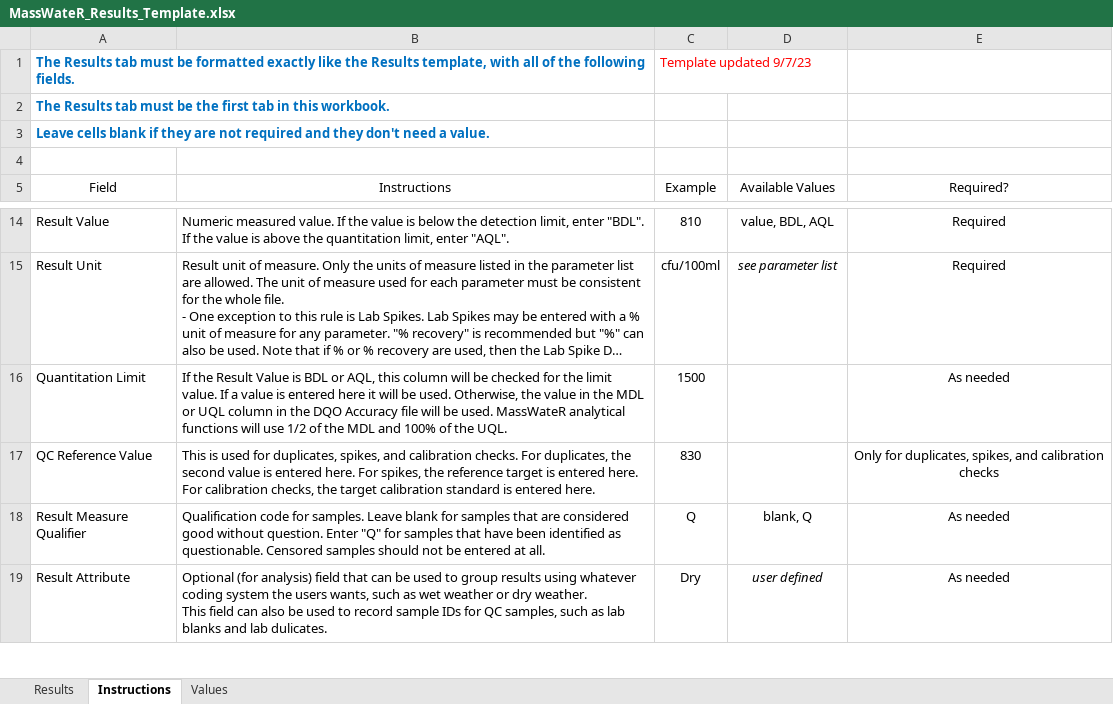
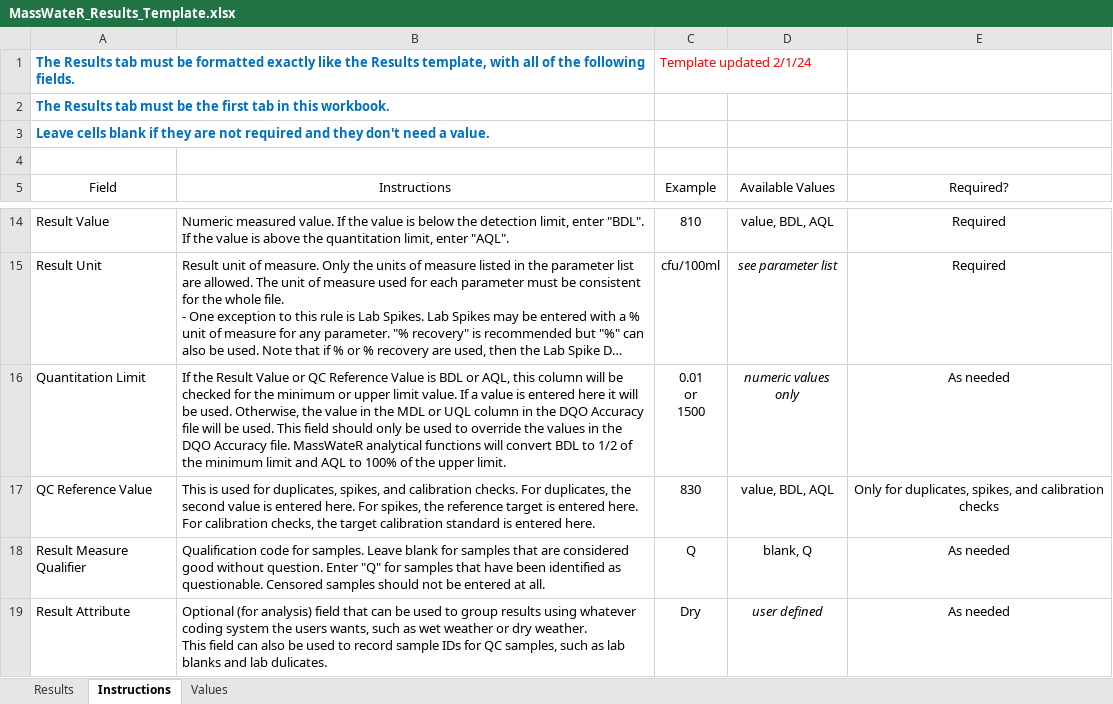
Before and after one commit to massbays-tech/MassWateR, an Excel workbook: inst/extdata/MassWateR_Results_Template.xlsx, sheet Instructions, drawn as a sheet; only a part is shown, gaps mark what is left out; long unchanged cells end in …; values as stored, in another font and other column widths than the file's, no borders; ↵ is a line break in a cell; the diff names each change by its address in the sheet, - before the commit and + after, or states it on an @@ line.

Commit message:
Improved instructions for quantitation limit

```diff
--- a/inst/extdata/MassWateR_Results_Template.xlsx (sheet Instructions)
+++ b/inst/extdata/MassWateR_Results_Template.xlsx (sheet Instructions)
-C1 (Example): Template updated 9/7/23
+C1 (Example): Template updated 2/1/24
-B16 (Instructions): …Result Value is BDL or AQL, this column will be checked for the limit value. If a value is entered here it will be used. Otherwise, the value in the MDL or UQL column in the DQO Accuracy file will be used. MassWateR analytical functions will use 1/2 of the MDL and 100% of the UQL.
+B16 (Instructions): …Result Value or QC Reference Value is BDL or AQL, this column will be checked for the minimum or upper limit value. If a value is entered here it will be used. Otherwise, the value in the MDL or UQL column in the DQO Accuracy file will be used. This field should only be used to override the values in the DQO Accuracy file. MassWateR analytical functions will convert BDL to 1/2 of the minimum limit and AQL to 100% of the upper limit.
-C16 (Example): 1500
+C16 (Example): 0.01 ↵ or ↵ 1500
-D16 (Available Values): (empty)
+D16 (Available Values): numeric values only
-D17 (Available Values): (empty)
+D17 (Available Values): value, BDL, AQL
```
